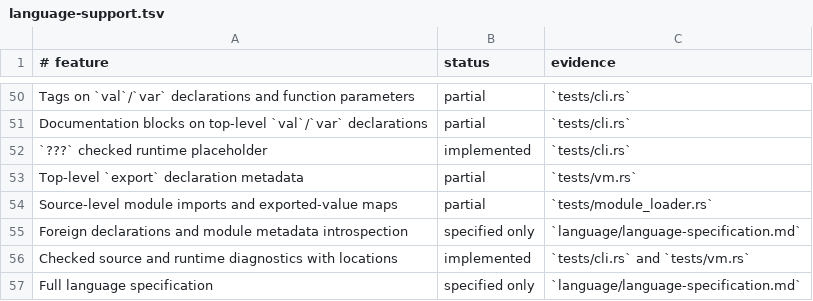
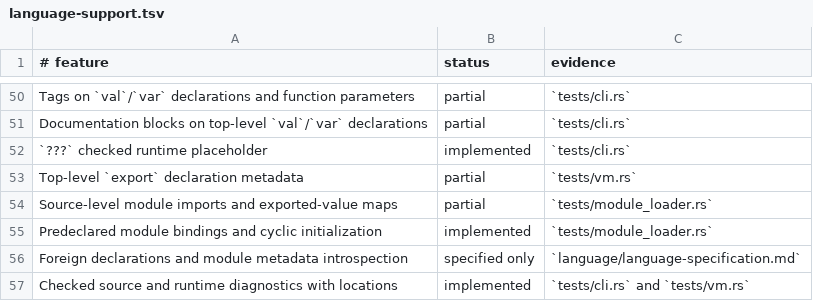
Before and after one commit to babyman/slug-rs, a TSV file: docs/language-support.tsv, drawn as a sheet; only a part is shown, gaps mark what is left out; the shorter side is filled out with more unchanged rows; the diff names each change by its address in the sheet, - before the commit and + after, or states it on an @@ line.

Commit message:
feat(language): add predeclared module bindings for cyclic imports
Introduce statically predeclared module bindings to support cyclic
imports while ensuring runtime checks for use-before-initialization
errors. Enhance the VM with `Uninitialized` and `Binding` types to
represent module bindings and track their state.

Update language specification, roadmap, and changelog to document
this feature. Add CLI and module loader tests to validate the correct
handling of cyclic imports and error scenarios.

```diff
--- a/docs/language-support.tsv
+++ b/docs/language-support.tsv
+row 55: Predeclared module bindings and cyclic initialization | implemented | `tests/module_loader.rs`
```
Also changed, not shown: 12 other files.
